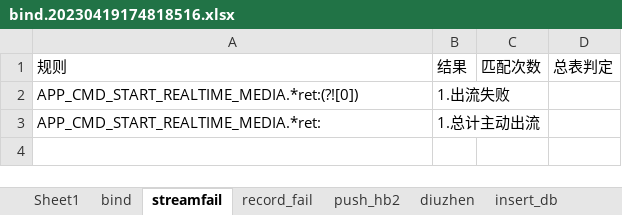
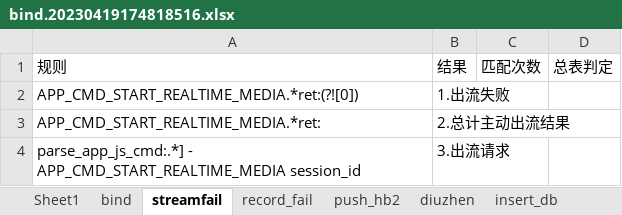
Before and after one commit to 1daerduo/search, an Excel workbook: bind.20230419174818516.xlsx, sheet streamfail, drawn as a sheet; values as stored, in another font and other column widths than the file's, no borders; the diff names each change by its address in the sheet, - before the commit and + after, or states it on an @@ line.

```diff
--- a/bind.20230419174818516.xlsx (sheet streamfail)
+++ b/bind.20230419174818516.xlsx (sheet streamfail)
-B3: 1.总计主动出流
+B3: 2.总计主动出流结果
+row 4: parse_app_js_cmd:.*] - APP_CMD_START_REALTIME_MEDIA session_id | 3.出流请求
```
Also changed, not shown: sheet streamfind, other sheet tabs.
